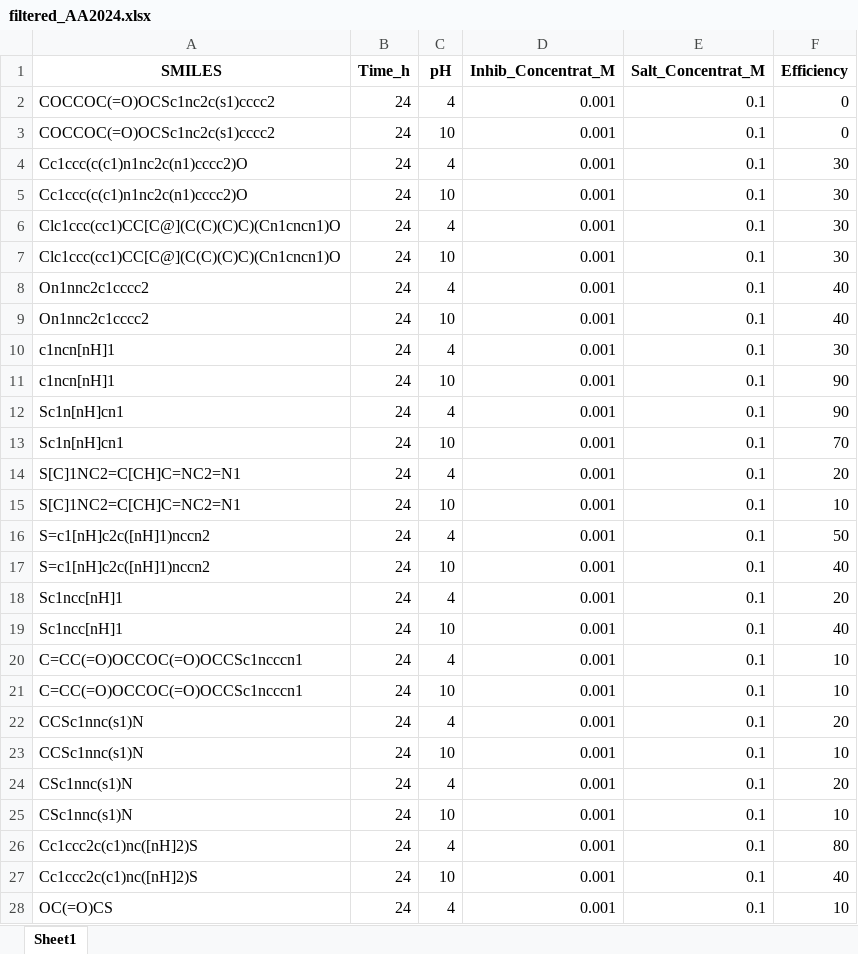
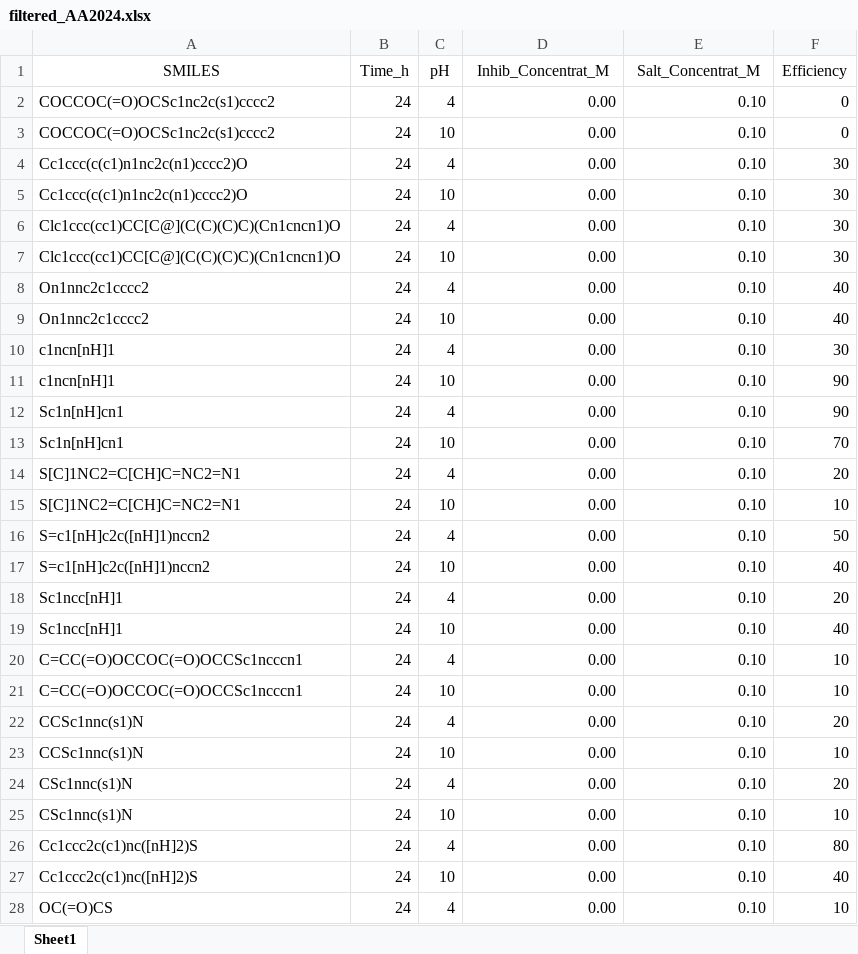
Before and after one commit to AC-BO-Hackathon/project-surface-science-syndicate, an Excel workbook: data/filtered_AA2024.xlsx, sheet Sheet1, drawn as a sheet; only a part is shown; values as stored, in another font and other column widths than the file's, no borders; the diff covers the shown part only; the diff names each change by its address in the sheet, - before the commit and + after, or states it on an @@ line.

```diff
--- a/data/filtered_AA2024.xlsx (sheet Sheet1)
+++ b/data/filtered_AA2024.xlsx (sheet Sheet1)
-A1:F1 bold: on
+A1:F1 bold: off
-D2:D28 (Inhib_Concentrat_M): 0.001
+D2:D28 (Inhib_Concentrat_M): 0.00
-E2:E28 (Salt_Concentrat_M): 0.1
+E2:E28 (Salt_Concentrat_M): 0.10
```
Also changed, not shown: 1089 edited cells elsewhere in this sheet, 1 other file.
